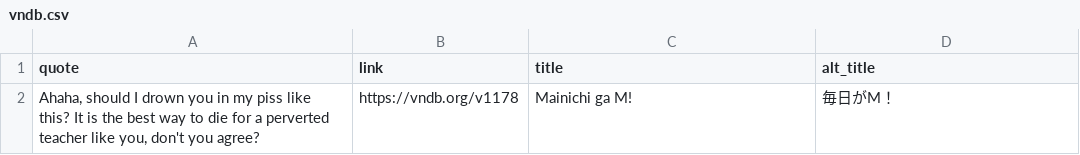
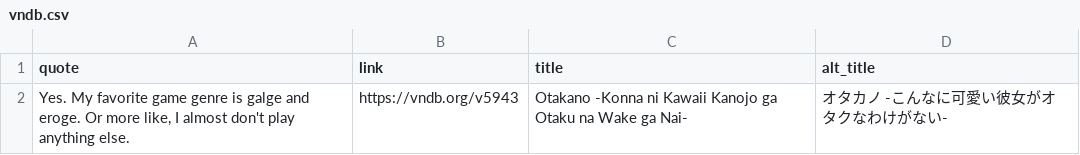
Before and after one commit to vndb-quote-service/vndb-quotes, a CSV file: vndb.csv, drawn as a sheet; removed rows and columns are numbered as before the commit, all else as after; the diff names each change by its address in the sheet, - before the commit and + after, or states it on an @@ line.

```diff
--- a/vndb.csv
+++ b/vndb.csv
-row 2: Ahaha, should I drown you in my piss like this? It is the best way to die for a perverted teacher like you, don't you agree? | https://vndb.org/v1178 | Mainichi ga M! | 毎日がM！
+row 2: Yes. My favorite game genre is galge and eroge. Or more like, I almost don't play anything else. | https://vndb.org/v5943 | Otakano -Konna ni Kawaii Kanojo ga Otaku na Wake ga Nai- | オタカノ -こんなに可愛い彼女がオタクなわけがない-
```
Also changed, not shown: vndb.tsv, 2 other files.
